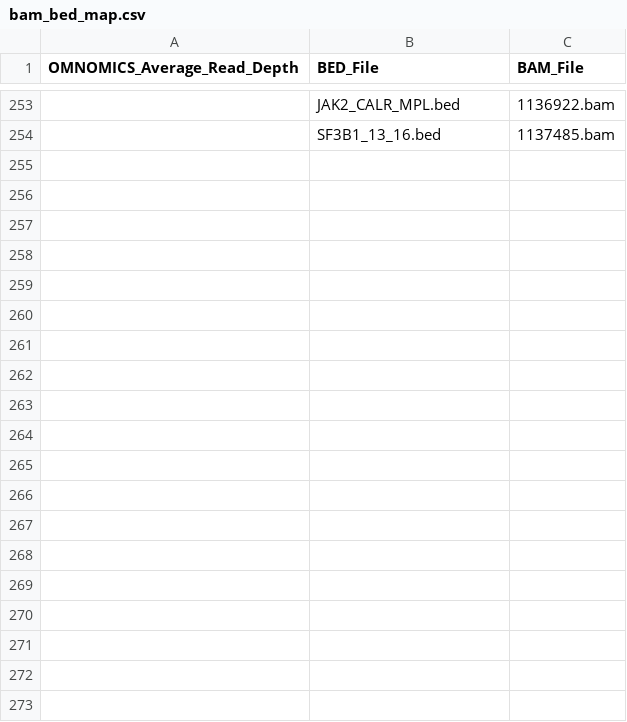
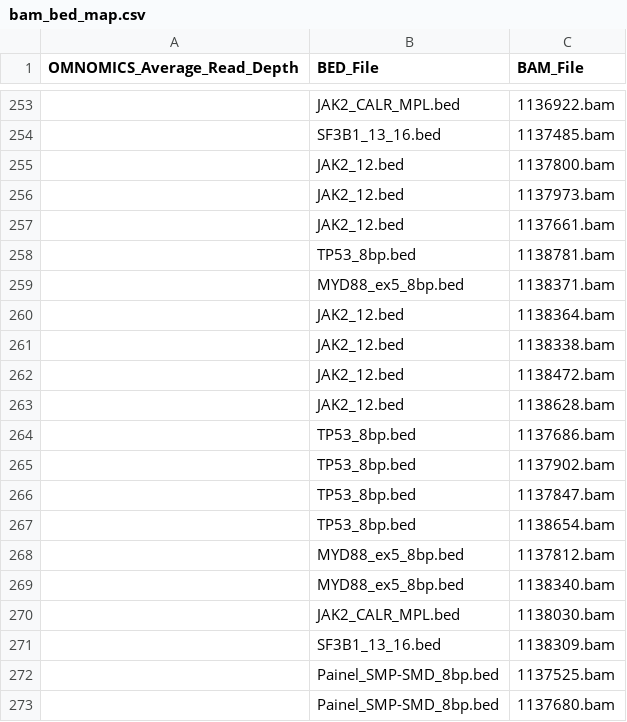
Before and after one commit to pfcv99/metrics_app, a CSV file: data/bam_bed_map/bam_bed_map.csv, drawn as a sheet; only a part is shown, gaps mark what is left out; the diff covers the shown part only; the diff names each change by its address in the sheet, - before the commit and + after, or states it on an @@ line.

Commit message:
new run

```diff
--- a/data/bam_bed_map/bam_bed_map.csv
+++ b/data/bam_bed_map/bam_bed_map.csv
+row 255:  | JAK2_12.bed | 1137800.bam
+row 256:  | JAK2_12.bed | 1137973.bam
+row 257:  | JAK2_12.bed | 1137661.bam
+row 258:  | TP53_8bp.bed | 1138781.bam
+row 259:  | MYD88_ex5_8bp.bed | 1138371.bam
+row 260:  | JAK2_12.bed | 1138364.bam
+row 261:  | JAK2_12.bed | 1138338.bam
+row 262:  | JAK2_12.bed | 1138472.bam
+row 263:  | JAK2_12.bed | 1138628.bam
+row 264:  | TP53_8bp.bed | 1137686.bam
+row 265:  | TP53_8bp.bed | 1137902.bam
+row 266:  | TP53_8bp.bed | 1137847.bam
+row 267:  | TP53_8bp.bed | 1138654.bam
+row 268:  | MYD88_ex5_8bp.bed | 1137812.bam
+row 269:  | MYD88_ex5_8bp.bed | 1138340.bam
+row 270:  | JAK2_CALR_MPL.bed | 1138030.bam
+row 271:  | SF3B1_13_16.bed | 1138309.bam
+row 272:  | Painel_SMP-SMD_8bp.bed | 1137525.bam
+row 273:  | Painel_SMP-SMD_8bp.bed | 1137680.bam
```
Also changed, not shown: 12 added rows elsewhere in this file.
